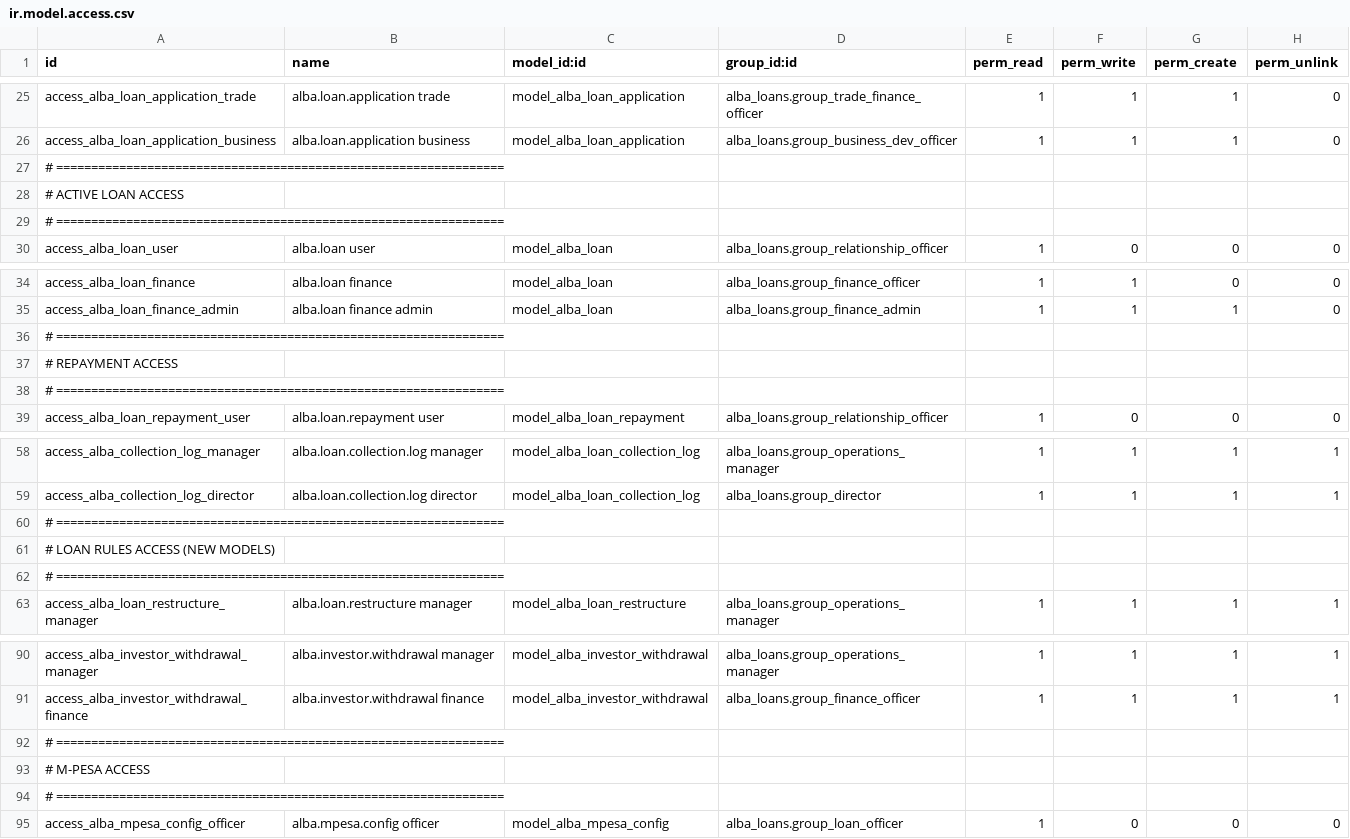
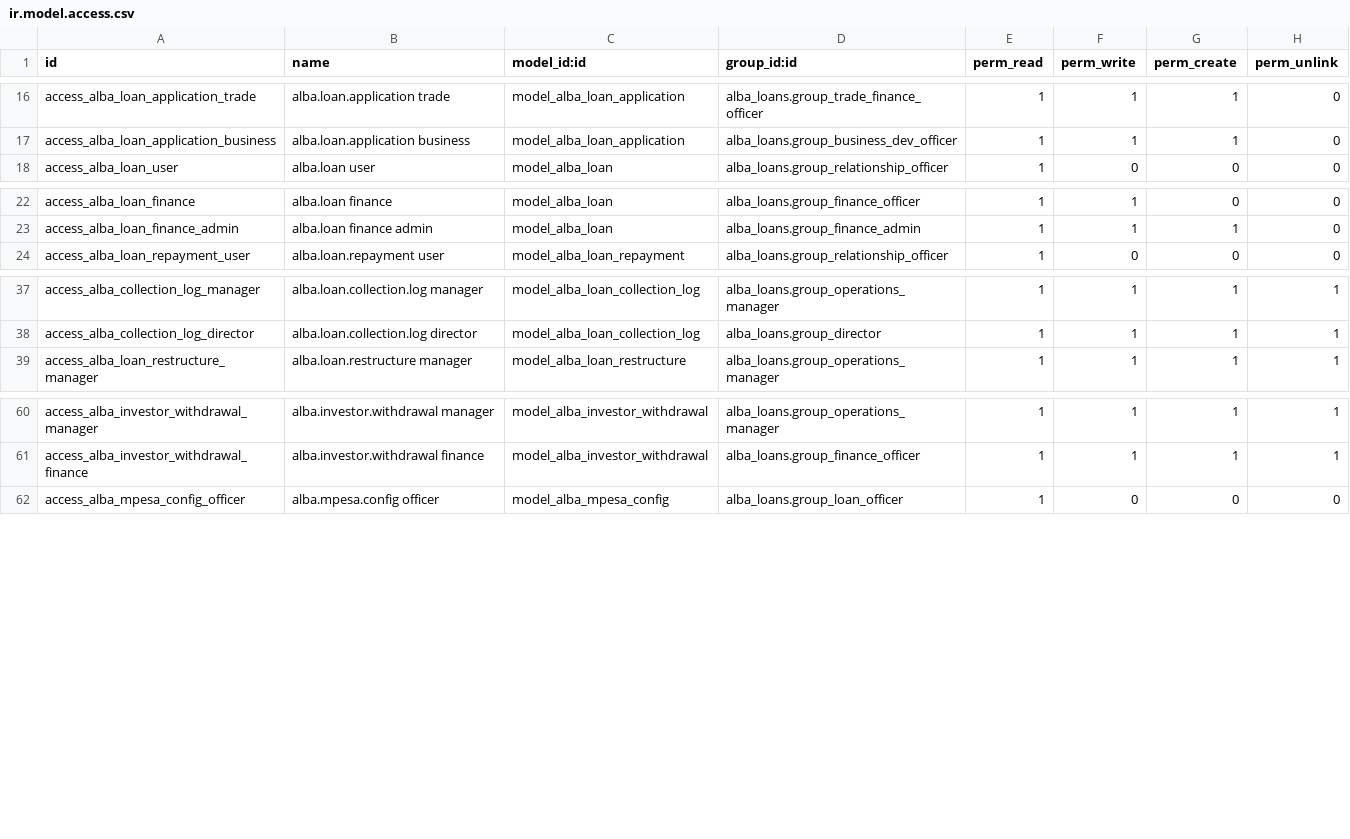
Before and after one commit to Kemboi14/Alba, a CSV file: odoo_addons/alba_loans/security/ir.model.access.csv, drawn as a sheet; only a part is shown, gaps mark what is left out; the diff covers the shown part only.

Commit message:
fix: remove all comment lines from ir.model.access.csv

```diff
--- a/odoo_addons/alba_loans/security/ir.model.access.csv
+++ b/odoo_addons/alba_loans/security/ir.model.access.csv
@@ -26,5 +17,2 @@ access_alba_loan_application_trade,alba.loan.application trade,model_alba_loan_a
 access_alba_loan_application_business,alba.loan.application business,model_alba_loan_application,alba_loans.group_business_dev_officer,1,1,1,0
-# ================================================================
-# ACTIVE LOAN ACCESS
-# ================================================================
 access_alba_loan_user,alba.loan user,model_alba_loan,alba_loans.group_relationship_officer,1,0,0,0
@@ -35,5 +23,2 @@ access_alba_loan_finance,alba.loan finance,model_alba_loan,alba_loans.group_fina
 access_alba_loan_finance_admin,alba.loan finance admin,model_alba_loan,alba_loans.group_finance_admin,1,1,1,0
-# ================================================================
-# REPAYMENT ACCESS
-# ================================================================
 access_alba_loan_repayment_user,alba.loan.repayment user,model_alba_loan_repayment,alba_loans.group_relationship_officer,1,0,0,0
@@ -59,5 +38,2 @@ access_alba_collection_log_manager,alba.loan.collection.log manager,model_alba_l
 access_alba_collection_log_director,alba.loan.collection.log director,model_alba_loan_collection_log,alba_loans.group_director,1,1,1,1
-# ================================================================
-# LOAN RULES ACCESS (NEW MODELS)
-# ================================================================
 access_alba_loan_restructure_manager,alba.loan.restructure manager,model_alba_loan_restructure,alba_loans.group_operations_manager,1,1,1,1
@@ -91,5 +61,2 @@ access_alba_investor_withdrawal_manager,alba.investor.withdrawal manager,model_a
 access_alba_investor_withdrawal_finance,alba.investor.withdrawal finance,model_alba_investor_withdrawal,alba_loans.group_finance_officer,1,1,1,1
-# ================================================================
-# M-PESA ACCESS
-# ================================================================
 access_alba_mpesa_config_officer,alba.mpesa.config officer,model_alba_mpesa_config,alba_loans.group_loan_officer,1,0,0,0
```
Also changed, not shown: 27 removed rows elsewhere in this file.
